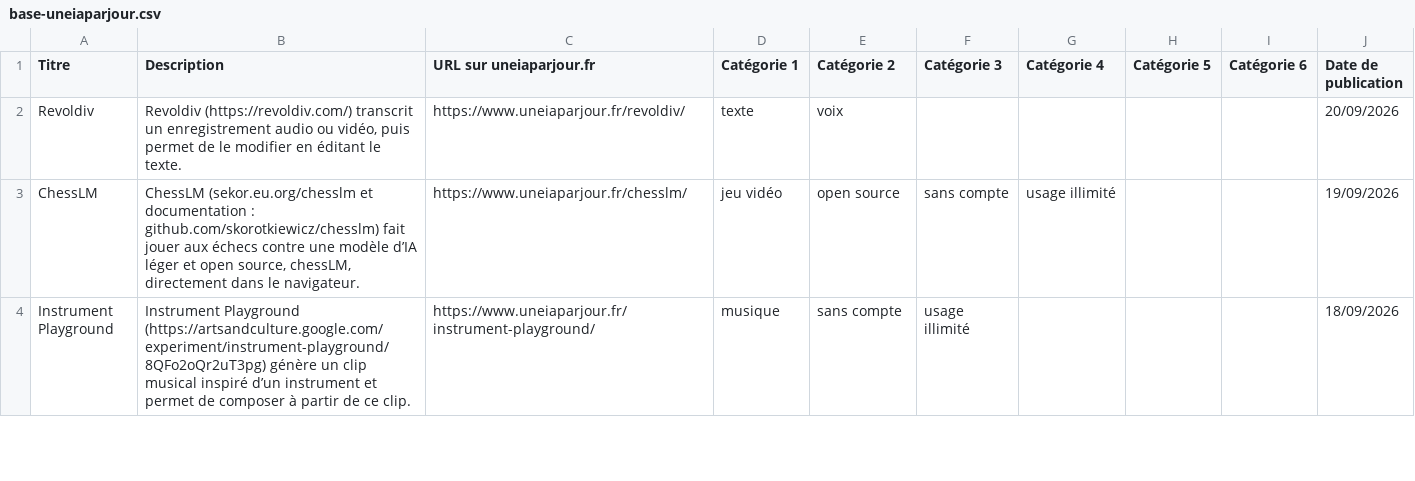
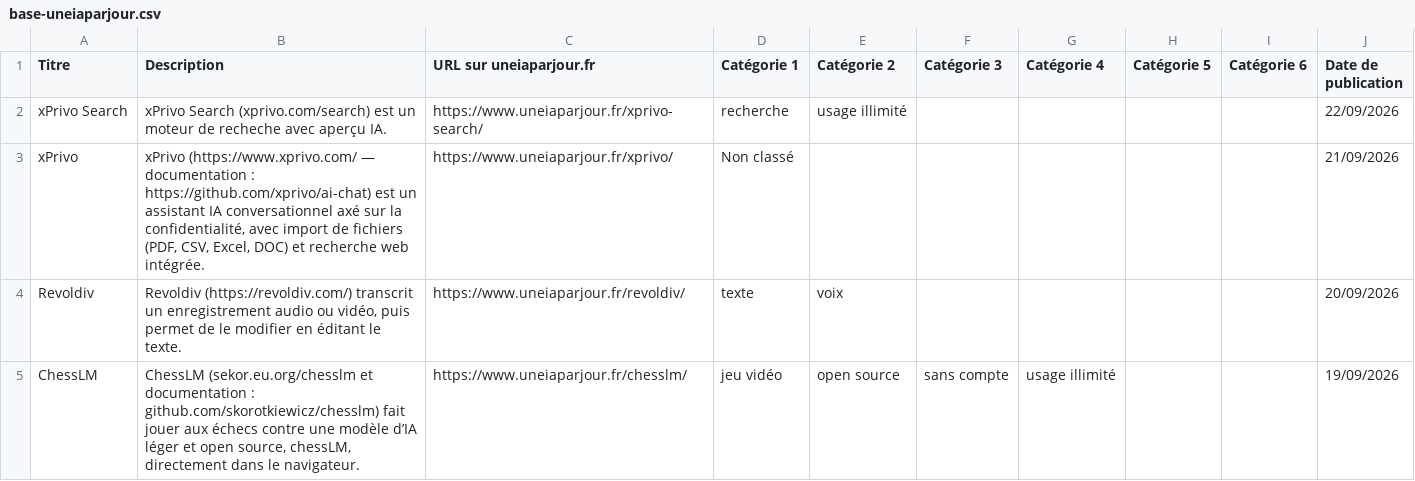
Before and after one commit to uneIAparjour/base, a CSV file: base-uneiaparjour.csv, drawn as a sheet; only a part is shown; the shorter side is filled out with more unchanged rows.

```diff
--- a/base-uneiaparjour.csv
+++ b/base-uneiaparjour.csv
@@ -1,2 +1,4 @@
 Titre,Description,URL sur uneiaparjour.fr,Catégorie 1,Catégorie 2,Catégorie 3,Catégorie 4,Catégorie 5,Catégorie 6,Date de publication
+xPrivo Search,xPrivo Search (xprivo.com/search) est un moteur de recheche avec aperçu IA.,https://www.uneiaparjour.fr/xprivo-search/,recherche,usage illimité,,,,,22/09/2026
+xPrivo,"xPrivo (https://www.xprivo.com/ — documentation : https://github.com/xprivo/ai-chat) est un assistant IA conversationnel axé sur la confidentialité, avec import de fichiers (PDF, CSV, Excel, DOC) et recherche web intégrée.",https://www.uneiaparjour.fr/xprivo/,Non classé,,,,,,21/09/2026
 Revoldiv,"Revoldiv (https://revoldiv.com/) transcrit un enregistrement audio ou vidéo, puis permet de le modifier en éditant le texte.",https://www.uneiaparjour.fr/revoldiv/,texte,voix,,,,,20/09/2026
```
Also changed, not shown: 3 other files.
